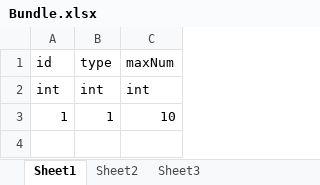
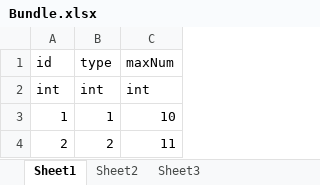
Before and after one commit to eggbbq/excel2conf, an Excel workbook: Bundle.xlsx, sheet Sheet1, drawn as a sheet; values as stored, in another font and other column widths than the file's, no borders; the diff names each change by its address in the sheet, - before the commit and + after, or states it on an @@ line.

```diff
--- a/Bundle.xlsx (sheet Sheet1)
+++ b/Bundle.xlsx (sheet Sheet1)
+row 4: 2 | 2 | 11
```
Also changed, not shown: Bundle+Item.xlsx, 3 other files.
